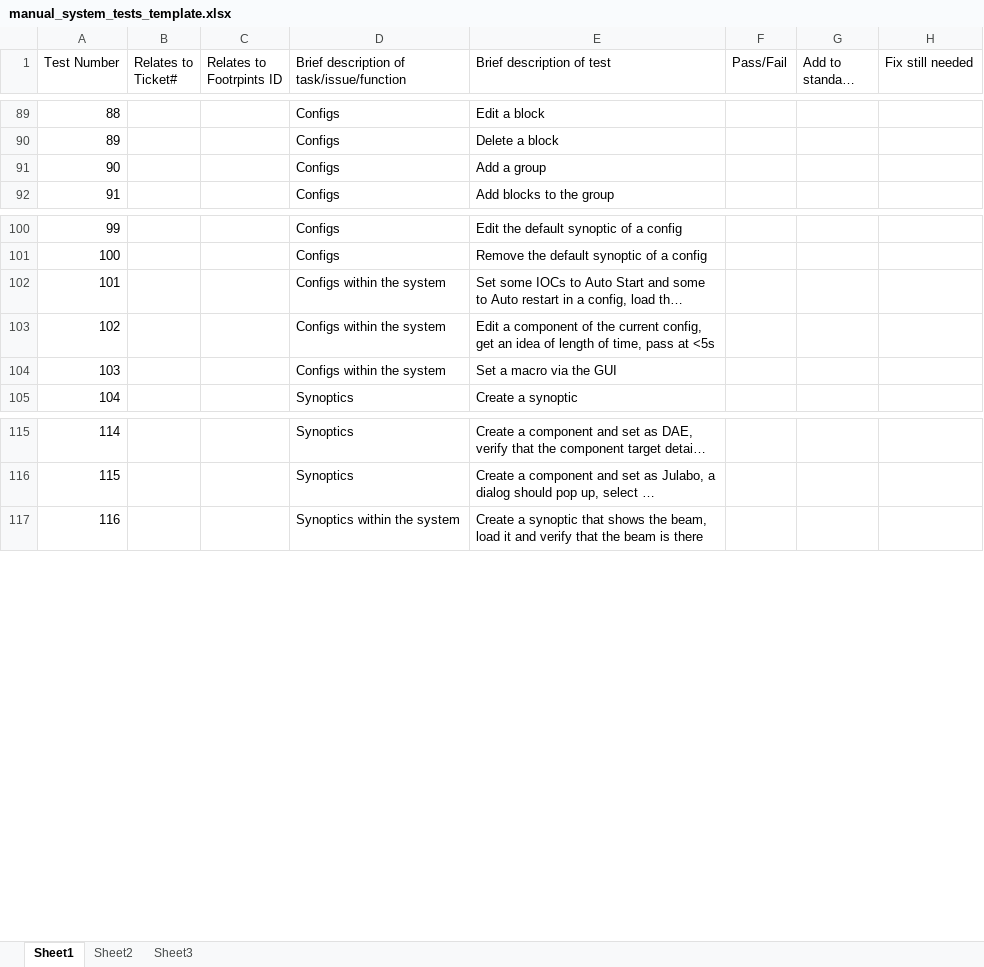
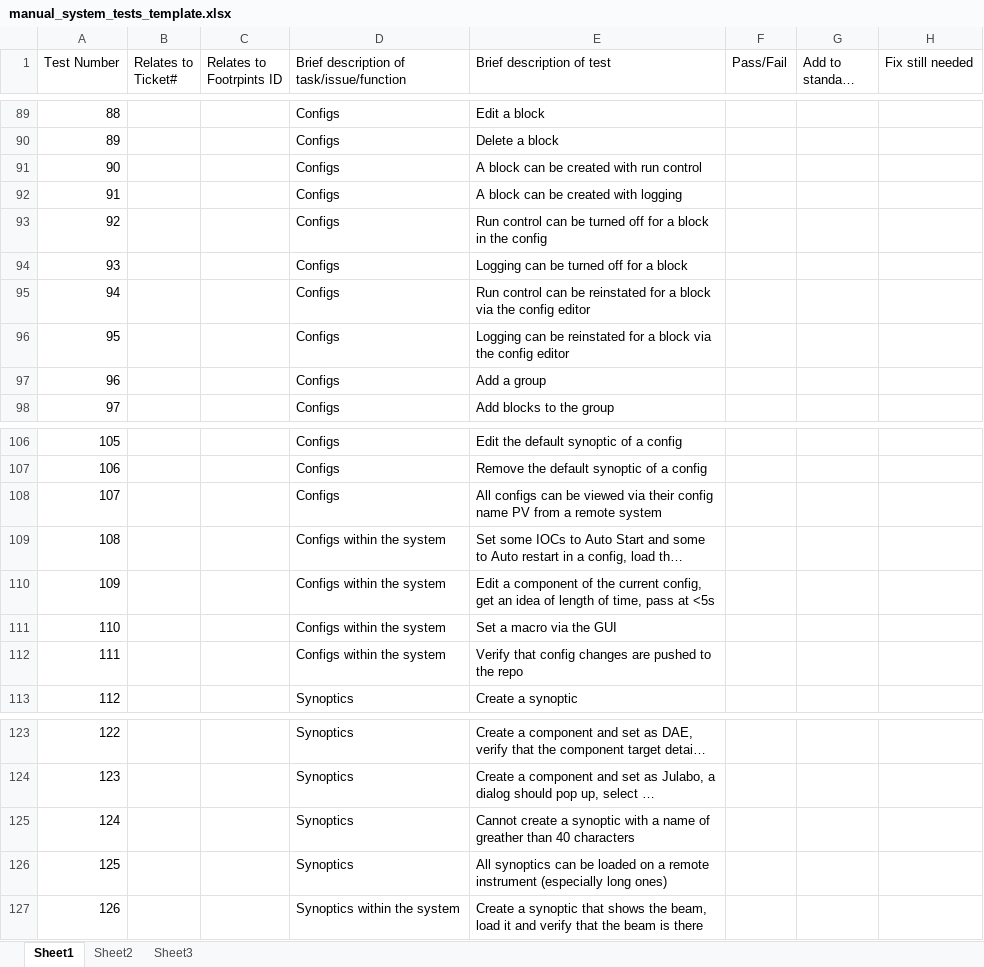
Before and after one commit to ISISComputingGroup/ibex_developers_manual, an Excel workbook: testing/manual_system_tests_template.xlsx, sheet Sheet1, drawn as a sheet; only a part is shown, gaps mark what is left out; long unchanged cells end in …; values as stored, in another font and other column widths than the file's, no borders; addresses are those after the commit; the diff names each change by its address in the sheet, - before the commit and + after, or states it on an @@ line.

Commit message:
Adding to the list of tests

```diff
--- a/testing/manual_system_tests_template.xlsx (sheet Sheet1)
+++ b/testing/manual_system_tests_template.xlsx (sheet Sheet1)
+row 91: 90 |  |  | Configs | A block can be created with run control
+row 92: 91 |  |  | Configs | A block can be created with logging
+row 93: 92 |  |  | Configs | Run control can be turned off for a block in the config
+row 94: 93 |  |  | Configs | Logging can be turned off for a block
+row 95: 94 |  |  | Configs | Run control can be reinstated for a block via the config editor
+row 96: 95 |  |  | Configs | Logging can be reinstated for a block via the config editor
@@ column A (Test Number) renumbered from row 97 down @@
+row 108: 107 |  |  | Configs | All configs can be viewed via their config name PV from a remote system
+row 112: 111 |  |  | Configs within the system | Verify that config changes are pushed to the repo
+row 125: 124 |  |  | Synoptics | Cannot create a synoptic with a name of greather than 40 characters
+row 126: 125 |  |  | Synoptics | All synoptics can be loaded on a remote instrument (especially long ones)
```
